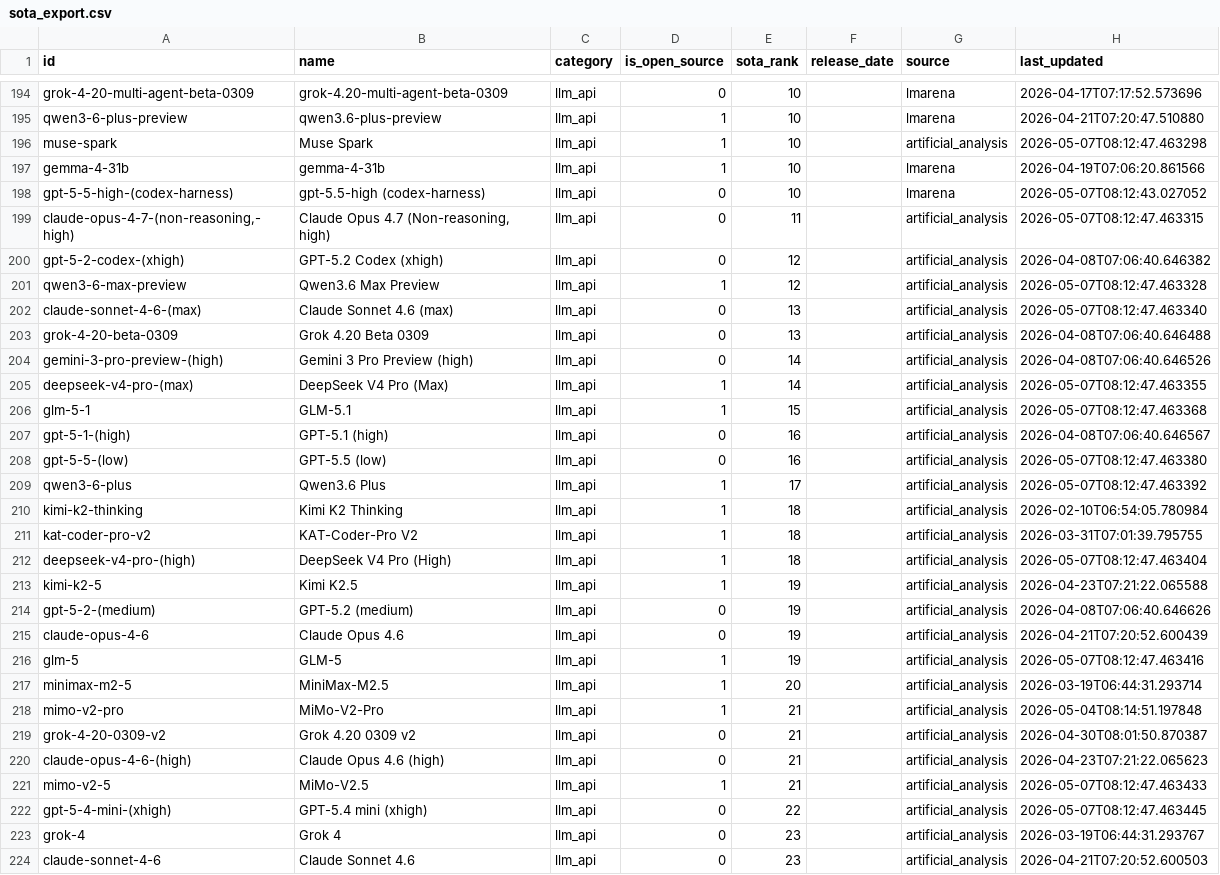
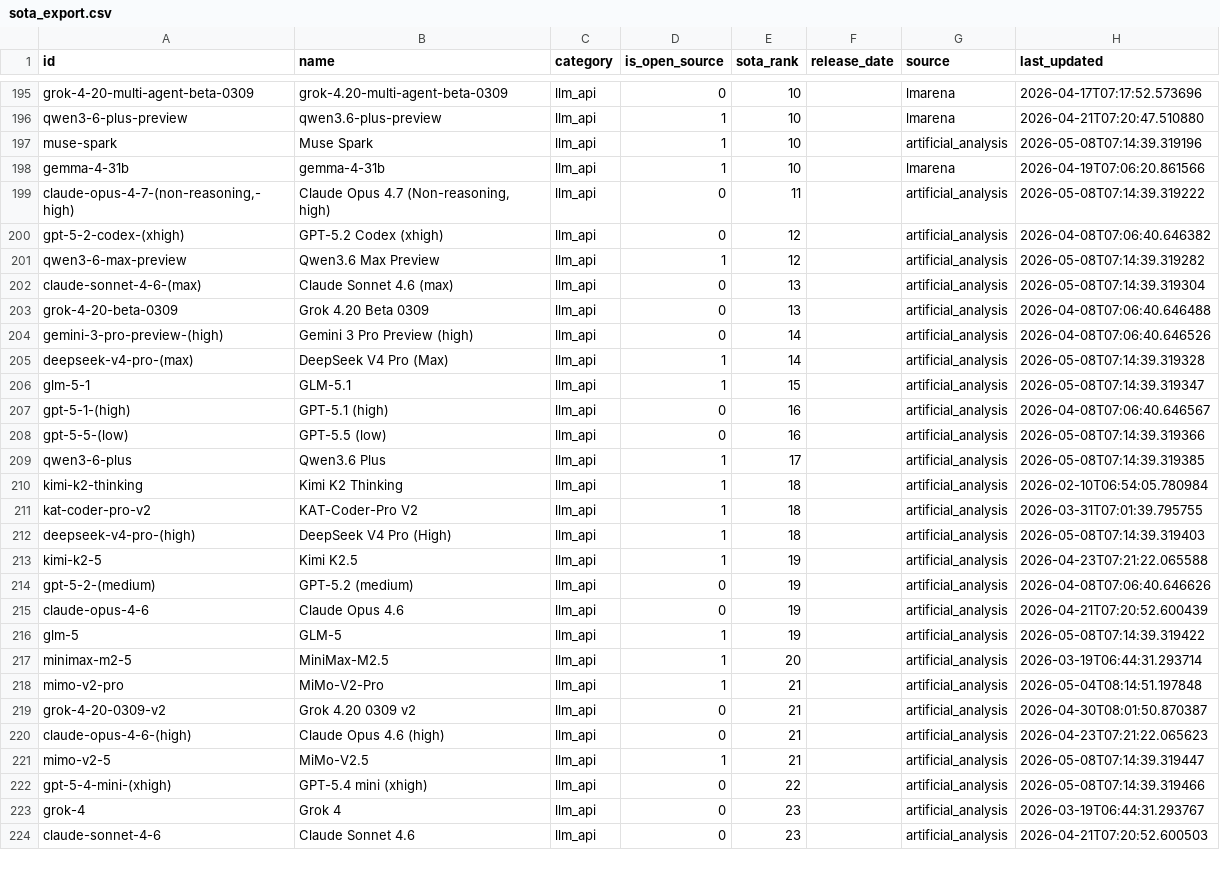
Before and after one commit to romancircus/sota-tracker-claw, a CSV file: data/sota_export.csv, drawn as a sheet; only a part is shown, gaps mark what is left out; the diff covers the shown part only.

```diff
--- a/data/sota_export.csv
+++ b/data/sota_export.csv
@@ -195,19 +196,18 @@ grok-4-20-multi-agent-beta-0309,grok-4.20-multi-agent-beta-0309,llm_api,0,10,,lm
 qwen3-6-plus-preview,qwen3.6-plus-preview,llm_api,1,10,,lmarena,2026-04-21T07:20:47.510880
-muse-spark,Muse Spark,llm_api,1,10,,artificial_analysis,2026-05-07T08:12:47.463298
+muse-spark,Muse Spark,llm_api,1,10,,artificial_analysis,2026-05-08T07:14:39.319196
 gemma-4-31b,gemma-4-31b,llm_api,1,10,,lmarena,2026-04-19T07:06:20.861566
-gpt-5-5-high-(codex-harness),gpt-5.5-high (codex-harness),llm_api,0,10,,lmarena,2026-05-07T08:12:43.027052
-"claude-opus-4-7-(non-reasoning,-high)","Claude Opus 4.7 (Non-reasoning, high)",llm_api,0,11,,artificial_analysis,2026-05-07T08:12:47.463315
+"claude-opus-4-7-(non-reasoning,-high)","Claude Opus 4.7 (Non-reasoning, high)",llm_api,0,11,,artificial_analysis,2026-05-08T07:14:39.319222
 gpt-5-2-codex-(xhigh),GPT-5.2 Codex (xhigh),llm_api,0,12,,artificial_analysis,2026-04-08T07:06:40.646382
-qwen3-6-max-preview,Qwen3.6 Max Preview,llm_api,1,12,,artificial_analysis,2026-05-07T08:12:47.463328
-claude-sonnet-4-6-(max),Claude Sonnet 4.6 (max),llm_api,0,13,,artificial_analysis,2026-05-07T08:12:47.463340
+qwen3-6-max-preview,Qwen3.6 Max Preview,llm_api,1,12,,artificial_analysis,2026-05-08T07:14:39.319282
+claude-sonnet-4-6-(max),Claude Sonnet 4.6 (max),llm_api,0,13,,artificial_analysis,2026-05-08T07:14:39.319304
 grok-4-20-beta-0309,Grok 4.20 Beta 0309,llm_api,0,13,,artificial_analysis,2026-04-08T07:06:40.646488
 gemini-3-pro-preview-(high),Gemini 3 Pro Preview (high),llm_api,0,14,,artificial_analysis,2026-04-08T07:06:40.646526
-deepseek-v4-pro-(max),DeepSeek V4 Pro (Max),llm_api,1,14,,artificial_analysis,2026-05-07T08:12:47.463355
-glm-5-1,GLM-5.1,llm_api,1,15,,artificial_analysis,2026-05-07T08:12:47.463368
+deepseek-v4-pro-(max),DeepSeek V4 Pro (Max),llm_api,1,14,,artificial_analysis,2026-05-08T07:14:39.319328
+glm-5-1,GLM-5.1,llm_api,1,15,,artificial_analysis,2026-05-08T07:14:39.319347
 gpt-5-1-(high),GPT-5.1 (high),llm_api,0,16,,artificial_analysis,2026-04-08T07:06:40.646567
-gpt-5-5-(low),GPT-5.5 (low),llm_api,0,16,,artificial_analysis,2026-05-07T08:12:47.463380
-qwen3-6-plus,Qwen3.6 Plus,llm_api,1,17,,artificial_analysis,2026-05-07T08:12:47.463392
+gpt-5-5-(low),GPT-5.5 (low),llm_api,0,16,,artificial_analysis,2026-05-08T07:14:39.319366
+qwen3-6-plus,Qwen3.6 Plus,llm_api,1,17,,artificial_analysis,2026-05-08T07:14:39.319385
 kimi-k2-thinking,Kimi K2 Thinking,llm_api,1,18,,artificial_analysis,2026-02-10T06:54:05.780984
 kat-coder-pro-v2,KAT-Coder-Pro V2,llm_api,1,18,,artificial_analysis,2026-03-31T07:01:39.795755
-deepseek-v4-pro-(high),DeepSeek V4 Pro (High),llm_api,1,18,,artificial_analysis,2026-05-07T08:12:47.463404
+deepseek-v4-pro-(high),DeepSeek V4 Pro (High),llm_api,1,18,,artificial_analysis,2026-05-08T07:14:39.319403
 kimi-k2-5,Kimi K2.5,llm_api,1,19,,artificial_analysis,2026-04-23T07:21:22.065588
@@ -215,3 +215,3 @@ gpt-5-2-(medium),GPT-5.2 (medium),llm_api,0,19,,artificial_analysis,2026-04-08T0
 claude-opus-4-6,Claude Opus 4.6,llm_api,0,19,,artificial_analysis,2026-04-21T07:20:52.600439
-glm-5,GLM-5,llm_api,1,19,,artificial_analysis,2026-05-07T08:12:47.463416
+glm-5,GLM-5,llm_api,1,19,,artificial_analysis,2026-05-08T07:14:39.319422
 minimax-m2-5,MiniMax-M2.5,llm_api,1,20,,artificial_analysis,2026-03-19T06:44:31.293714
@@ -220,4 +220,4 @@ grok-4-20-0309-v2,Grok 4.20 0309 v2,llm_api,0,21,,artificial_analysis,2026-04-30
 claude-opus-4-6-(high),Claude Opus 4.6 (high),llm_api,0,21,,artificial_analysis,2026-04-23T07:21:22.065623
-mimo-v2-5,MiMo-V2.5,llm_api,1,21,,artificial_analysis,2026-05-07T08:12:47.463433
-gpt-5-4-mini-(xhigh),GPT-5.4 mini (xhigh),llm_api,0,22,,artificial_analysis,2026-05-07T08:12:47.463445
+mimo-v2-5,MiMo-V2.5,llm_api,1,21,,artificial_analysis,2026-05-08T07:14:39.319447
+gpt-5-4-mini-(xhigh),GPT-5.4 mini (xhigh),llm_api,0,22,,artificial_analysis,2026-05-08T07:14:39.319466
 grok-4,Grok 4,llm_api,0,23,,artificial_analysis,2026-03-19T06:44:31.293767
```
Also changed, not shown: 3 added rows, 2 removed rows and 65 edited cells elsewhere in this file, 3 other files.
